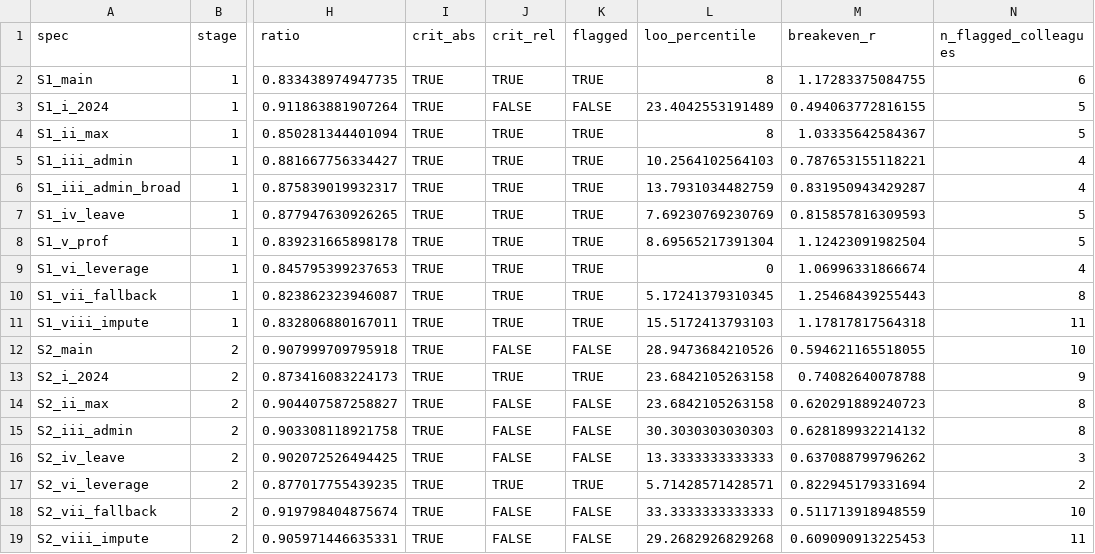
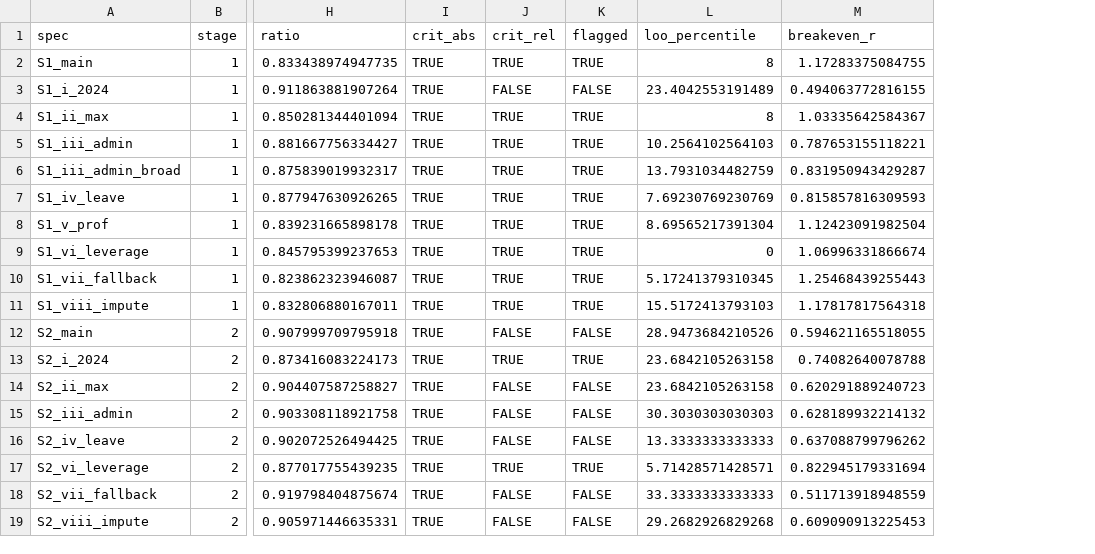
Before and after one commit to JimWallace/SPHS-Salary-Analysis, a CSV file: analysis_output/anomaly_subject_results.csv, drawn as a sheet; only a part is shown, gaps mark what is left out; the diff names each change by its address in the sheet, - before the commit and + after, or states it on an @@ line.

```diff
--- a/analysis_output/anomaly_subject_results.csv
+++ b/analysis_output/anomaly_subject_results.csv
-column N (n_flagged_colleagues), rows 2-19: 6 | 5 | 5 | 4 | 4 | 5 | 5 | 4 | 8 | 11 | 10 | 9 | 8 | 8 | 3 | 2 | 10 | 11
```
Also changed, not shown: analysis_output/anomaly_residuals_S1_main.csv, analysis_output/anomaly_residuals_S2_main.csv, 8 other files.
